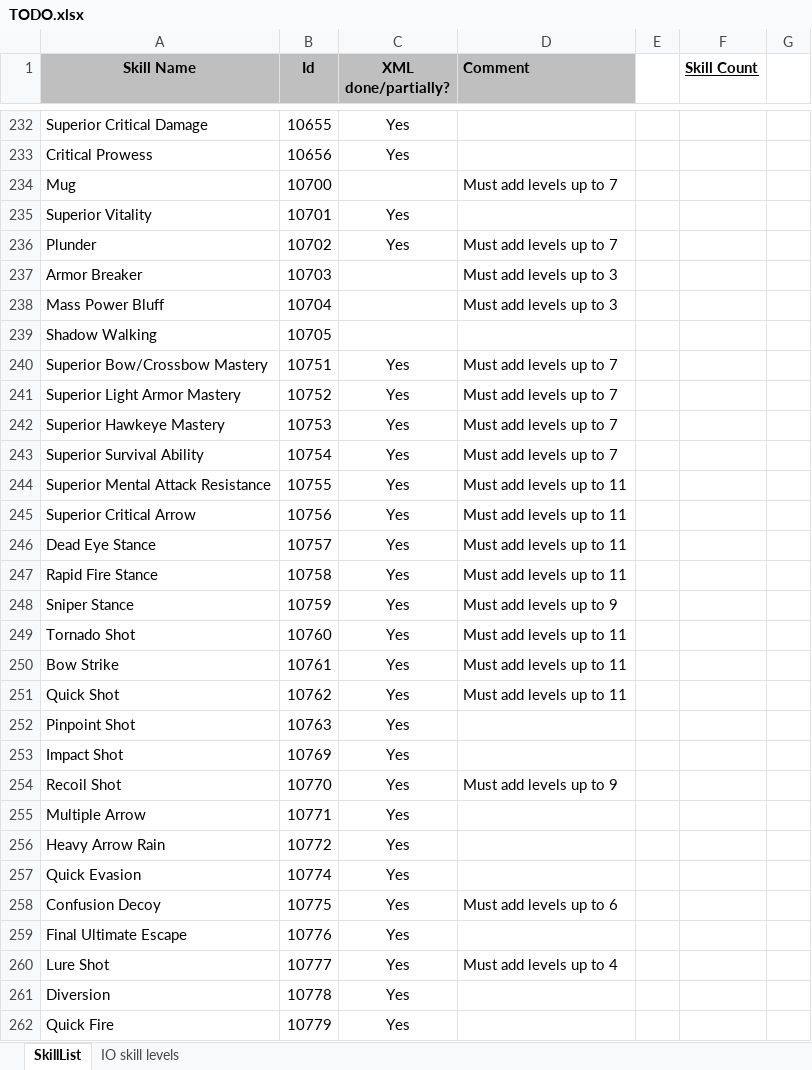
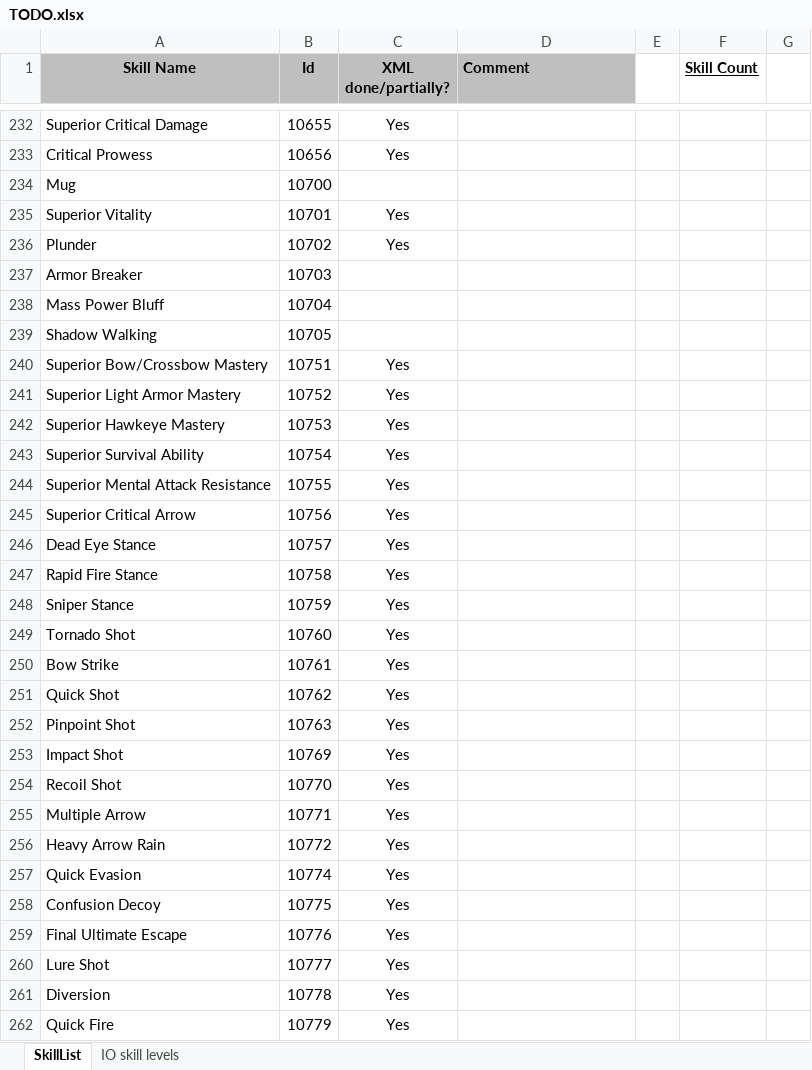
Before and after one commit to w001122/L2J_Mobius, an Excel workbook: trunk/dist/game/data/stats/skills/TODO.xlsx, sheet SkillList, drawn as a sheet; only a part is shown, gaps mark what is left out; values as stored, in another font and other column widths than the file's, no borders; the diff covers the shown part only; the diff names each change by its address in the sheet, - before the commit and + after, or states it on an @@ line.

Commit message:
Updated skill levels up to id 10999.

```diff
--- a/trunk/dist/game/data/stats/skills/TODO.xlsx (sheet SkillList)
+++ b/trunk/dist/game/data/stats/skills/TODO.xlsx (sheet SkillList)
-D234 (Comment): Must add levels up to 7
+D234 (Comment): (empty)
-D236 (Comment): Must add levels up to 7
+D236 (Comment): (empty)
-D237:D238 (Comment): Must add levels up to 3
+D237:D238 (Comment): (empty)
-D240:D243 (Comment): Must add levels up to 7
+D240:D243 (Comment): (empty)
-D244:D247 (Comment): Must add levels up to 11
+D244:D247 (Comment): (empty)
-D248 (Comment): Must add levels up to 9
+D248 (Comment): (empty)
-D249:D251 (Comment): Must add levels up to 11
+D249:D251 (Comment): (empty)
-D254 (Comment): Must add levels up to 9
+D254 (Comment): (empty)
-D258 (Comment): Must add levels up to 6
+D258 (Comment): (empty)
-D260 (Comment): Must add levels up to 4
+D260 (Comment): (empty)
```
Also changed, not shown: 1 added row, 1 removed row and 217 edited cells elsewhere in this sheet, 13 other files.
